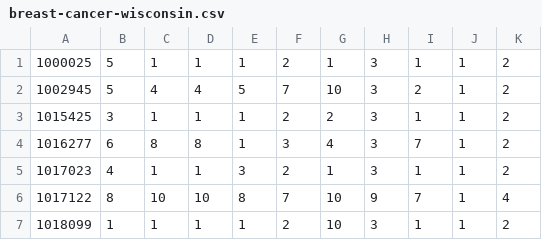
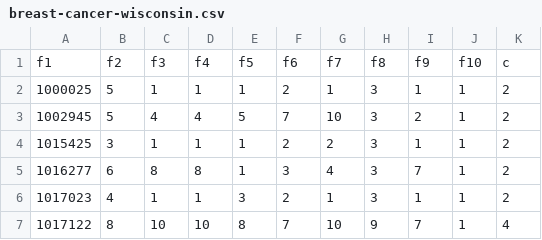
Before and after one commit to FilipRegenczuk/BreastCancerRecognition, a CSV file: breast-cancer-wisconsin.csv, drawn as a sheet; only a part is shown; the shorter side is filled out with more unchanged rows.

```diff
--- a/breast-cancer-wisconsin.csv
+++ b/breast-cancer-wisconsin.csv
@@ -1 +1,2 @@
+f1,f2,f3,f4,f5,f6,f7,f8,f9,f10,c
 1000025,5,1,1,1,2,1,3,1,1,2
```
Also changed, not shown: 1 other file.
